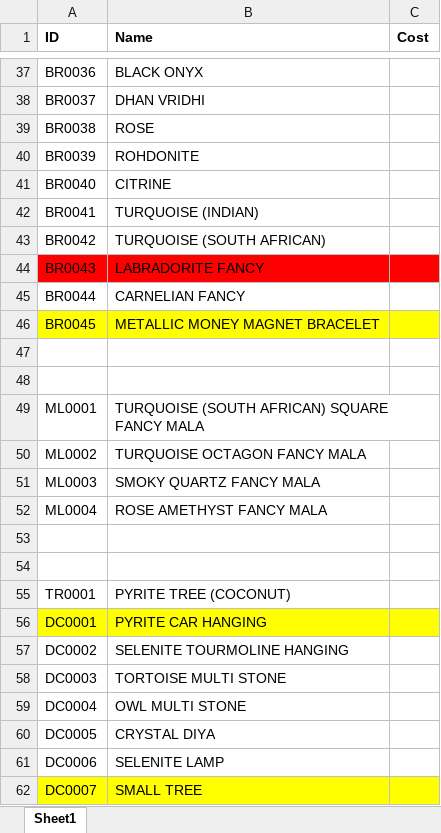
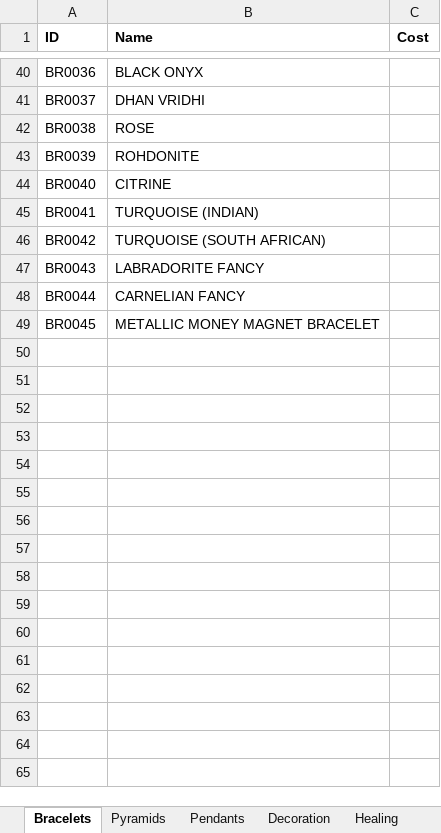
Before and after one commit to akki-2708/python-util, an Excel workbook: products.xlsx, sheet Bracelets, drawn as a sheet; only a part is shown, gaps mark what is left out; values as stored, in another font and other column widths than the file's, no borders; removed rows and columns are numbered as before the commit, all else as after; the diff covers the shown part only; the diff names each change by its address in the sheet, - before the commit and + after, or states it on an @@ line.

```diff
--- a/products.xlsx (sheet Bracelets)
+++ b/products.xlsx (sheet Bracelets)
-sheet tab: Sheet1
+sheet tab: Bracelets
+sheet tab: Pyramids
+sheet tab: Pendants
+sheet tab: Decoration
+sheet tab: Healing
-A47:C47 fill: #FF0000
+A47:C47 fill: none
-A49:C49 fill: #FFFF00
+A49:C49 fill: none
-row 47: (empty)
-row 48: (empty)
-row 49: ML0001 | TURQUOISE (SOUTH AFRICAN) SQUARE FANCY MALA
-row 50: ML0002 | TURQUOISE OCTAGON FANCY MALA
-row 51: ML0003 | SMOKY QUARTZ FANCY MALA
-row 52: ML0004 | ROSE AMETHYST FANCY MALA
-row 53: (empty)
-row 54: (empty)
-row 55: TR0001 | PYRITE TREE (COCONUT)
-row 56: DC0001 | PYRITE CAR HANGING
-row 57: DC0002 | SELENITE TOURMOLINE HANGING
-row 58: DC0003 | TORTOISE MULTI STONE
-row 59: DC0004 | OWL MULTI STONE
-row 60: DC0005 | CRYSTAL DIYA
-row 61: DC0006 | SELENITE LAMP
-row 62: DC0007 | SMALL TREE
```
Also changed, not shown: 3 added rows, 19 removed rows and cell formats elsewhere in this sheet, other sheet tabs, 7 other files.
